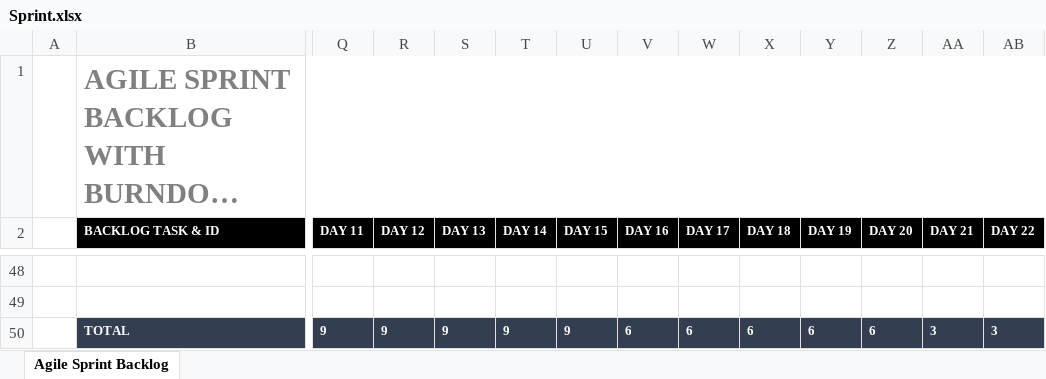
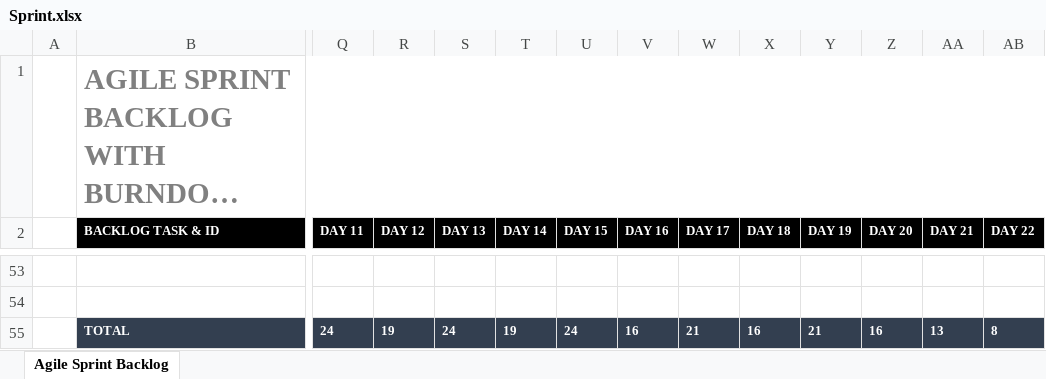
Before and after one commit to jl749/SmartHome_co600, an Excel workbook: documents/Sprint.xlsx, sheet Agile Sprint Backlog, drawn as a sheet; only a part is shown, gaps mark what is left out; long unchanged cells end in …; values as stored, in another font and other column widths than the file's, no borders; charts and pictures not drawn; addresses are those after the commit; the diff covers the shown part only; the diff names each change by its address in the sheet, - before the commit and + after, or states it on an @@ line.

```diff
--- a/documents/Sprint.xlsx (sheet Agile Sprint Backlog)
+++ b/documents/Sprint.xlsx (sheet Agile Sprint Backlog)
-Q55 (DAY 11): 9
+Q55 (DAY 11): 24
-R55 (DAY 12): 9
+R55 (DAY 12): 19
-S55 (DAY 13): 9
+S55 (DAY 13): 24
-T55 (DAY 14): 9
+T55 (DAY 14): 19
-U55 (DAY 15): 9
+U55 (DAY 15): 24
-V55 (DAY 16): 6
+V55 (DAY 16): 16
-W55 (DAY 17): 6
+W55 (DAY 17): 21
-X55 (DAY 18): 6
+X55 (DAY 18): 16
-Y55 (DAY 19): 6
+Y55 (DAY 19): 21
-Z55 (DAY 20): 6
+Z55 (DAY 20): 16
-AA55 (DAY 21): 3
+AA55 (DAY 21): 13
-AB55 (DAY 22): 3
+AB55 (DAY 22): 8
```
Also changed, not shown: 5 added rows and 62 edited cells elsewhere in this sheet, formulas that keep their value, charts or pictures, documents/Backlog.xlsx, 2 other files.
